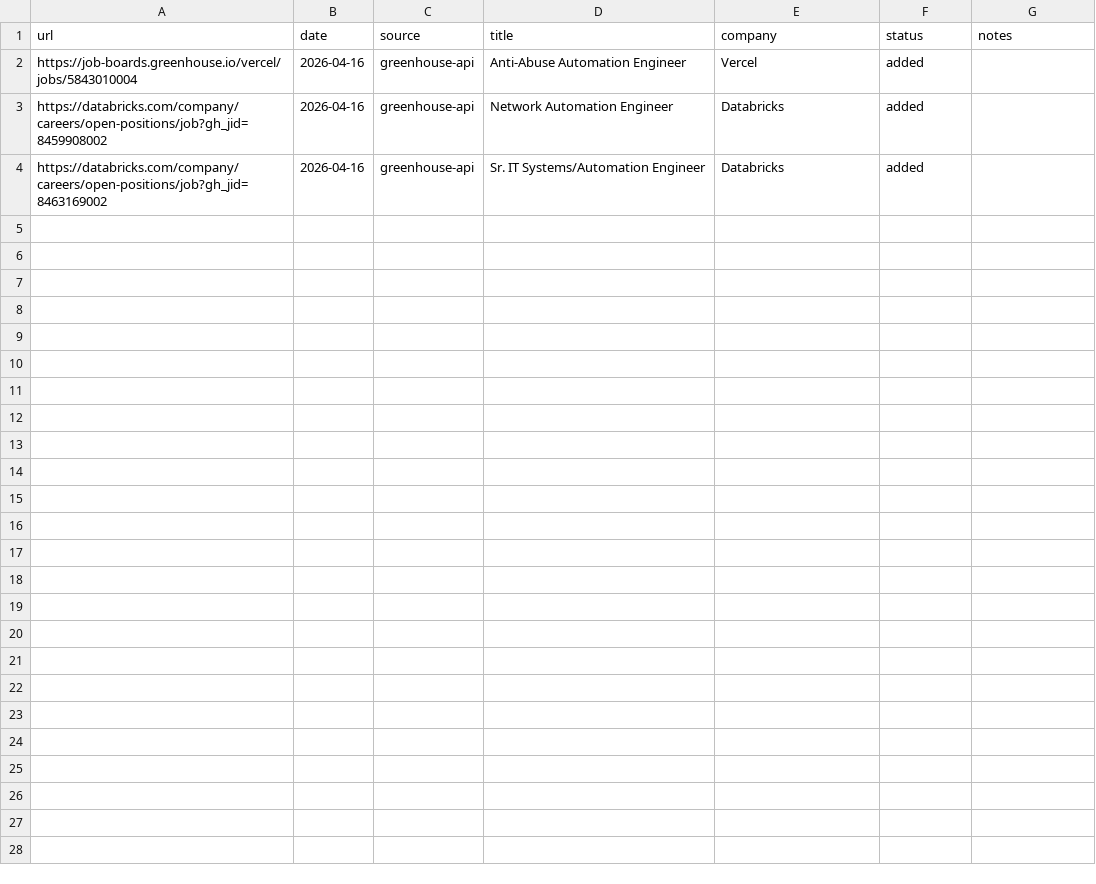
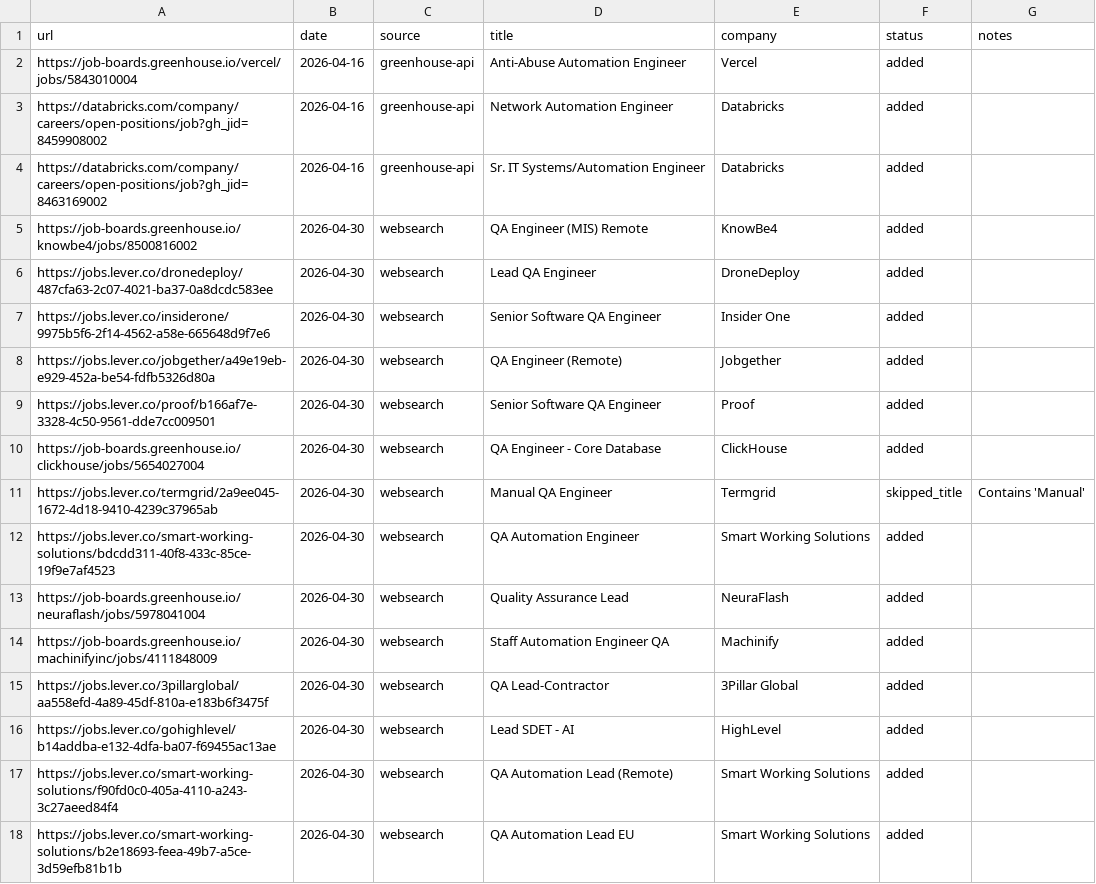
Before and after one commit to Gaurav-Khungar/career-ops, a TSV file: data/scan-history.tsv, drawn as a sheet; only a part is shown; the diff covers the shown part only.

```diff
--- a/data/scan-history.tsv
+++ b/data/scan-history.tsv
@@ -4 +4,15 @@ https://databricks.com/company/careers/open-positions/job?gh_jid=8459908002	2026
 https://databricks.com/company/careers/open-positions/job?gh_jid=8463169002	2026-04-16	greenhouse-api	Sr. IT Systems/Automation Engineer	Databricks	added
+https://job-boards.greenhouse.io/knowbe4/jobs/8500816002	2026-04-30	websearch	QA Engineer (MIS) Remote	KnowBe4	added
+https://jobs.lever.co/dronedeploy/487cfa63-2c07-4021-ba37-0a8dcdc583ee	2026-04-30	websearch	Lead QA Engineer	DroneDeploy	added
+https://jobs.lever.co/insiderone/9975b5f6-2f14-4562-a58e-665648d9f7e6	2026-04-30	websearch	Senior Software QA Engineer	Insider One	added
+https://jobs.lever.co/jobgether/a49e19eb-e929-452a-be54-fdfb5326d80a	2026-04-30	websearch	QA Engineer (Remote)	Jobgether	added
+https://jobs.lever.co/proof/b166af7e-3328-4c50-9561-dde7cc009501	2026-04-30	websearch	Senior Software QA Engineer	Proof	added
+https://job-boards.greenhouse.io/clickhouse/jobs/5654027004	2026-04-30	websearch	QA Engineer - Core Database	ClickHouse	added
+https://jobs.lever.co/termgrid/2a9ee045-1672-4d18-9410-4239c37965ab	2026-04-30	websearch	Manual QA Engineer	Termgrid	skipped_title	Contains 'Manual'
+https://jobs.lever.co/smart-working-solutions/bdcdd311-40f8-433c-85ce-19f9e7af4523	2026-04-30	websearch	QA Automation Engineer	Smart Working Solutions	added
+https://job-boards.greenhouse.io/neuraflash/jobs/5978041004	2026-04-30	websearch	Quality Assurance Lead	NeuraFlash	added
+https://job-boards.greenhouse.io/machinifyinc/jobs/4111848009	2026-04-30	websearch	Staff Automation Engineer QA	Machinify	added
+https://jobs.lever.co/3pillarglobal/aa558efd-4a89-45df-810a-e183b6f3475f	2026-04-30	websearch	QA Lead-Contractor	3Pillar Global	added
+https://jobs.lever.co/gohighlevel/b14addba-e132-4dfa-ba07-f69455ac13ae	2026-04-30	websearch	Lead SDET - AI	HighLevel	added
+https://jobs.lever.co/smart-working-solutions/f90fd0c0-405a-4110-a243-3c27aeed84f4	2026-04-30	websearch	QA Automation Lead (Remote)	Smart Working Solutions	added
+https://jobs.lever.co/smart-working-solutions/b2e18693-feea-49b7-a5ce-3d59efb81b1b	2026-04-30	websearch	QA Automation Lead EU	Smart Working Solutions	added
```
Also changed, not shown: 13 added rows elsewhere in this file, 6 other files.
